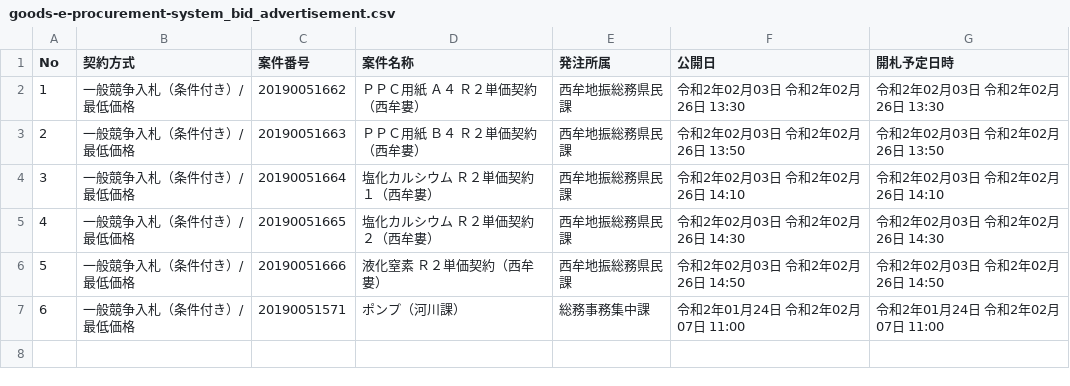
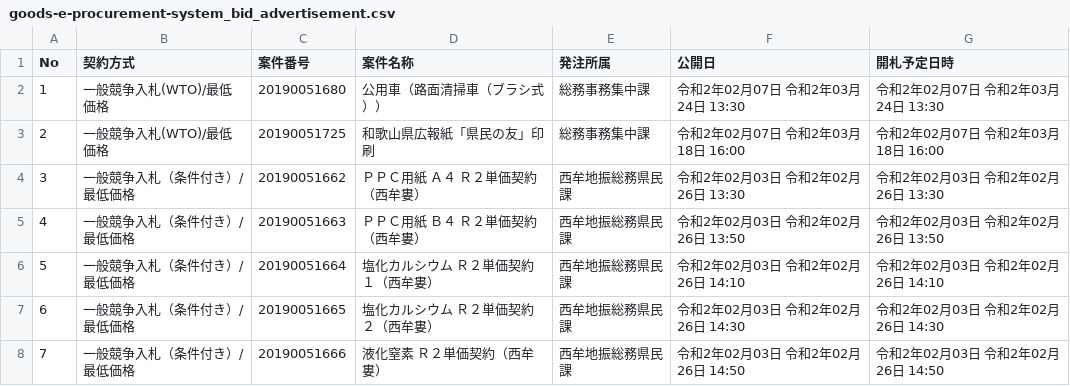
Before and after one commit to wakayama-pref-org/Goods-e-procurement-system_Bid_Advertisement, a CSV file: csv/goods-e-procurement-system_bid_advertisement.csv, drawn as a sheet; removed rows and columns are numbered as before the commit, all else as after; the diff names each change by its address in the sheet, - before the commit and + after, or states it on an @@ line.

```diff
--- a/csv/goods-e-procurement-system_bid_advertisement.csv
+++ b/csv/goods-e-procurement-system_bid_advertisement.csv
+row 2: 1 | 一般競争入札(WTO)/最低価格 | 20190051680 | 公用車（路面清掃車（ブラシ式）） | 総務事務集中課 | 令和2年02月07日 令和2年03月24日 13:30 | 令和2年02月07日 令和2年03月24日 13:30
+row 3: 2 | 一般競争入札(WTO)/最低価格 | 20190051725 | 和歌山県広報紙「県民の友」印刷 | 総務事務集中課 | 令和2年02月07日 令和2年03月18日 16:00 | 令和2年02月07日 令和2年03月18日 16:00
@@ column A (No) renumbered between rows 4 and 8 @@
-row 7: 6 | 一般競争入札（条件付き）/最低価格 | 20190051571 | ポンプ（河川課） | 総務事務集中課 | 令和2年01月24日 令和2年02月07日 11:00 | 令和2年01月24日 令和2年02月07日 11:00
```
Also changed, not shown: 1 other file.
